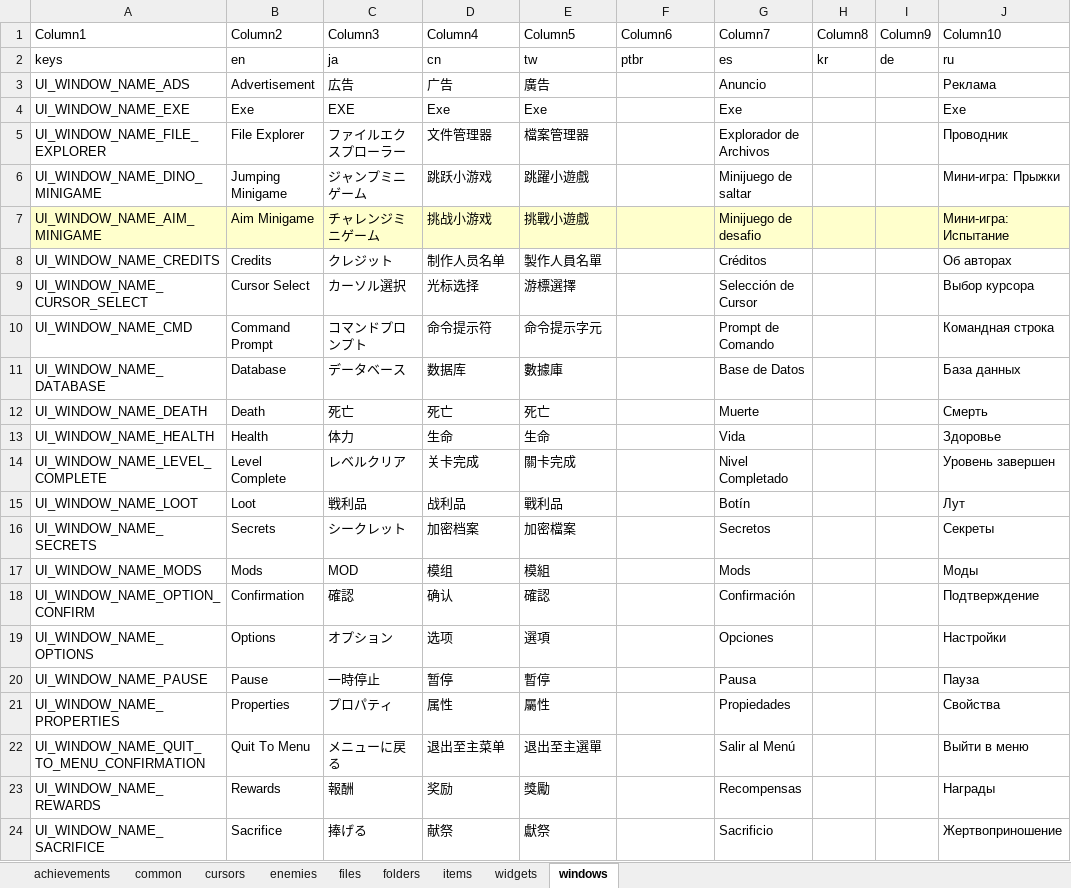
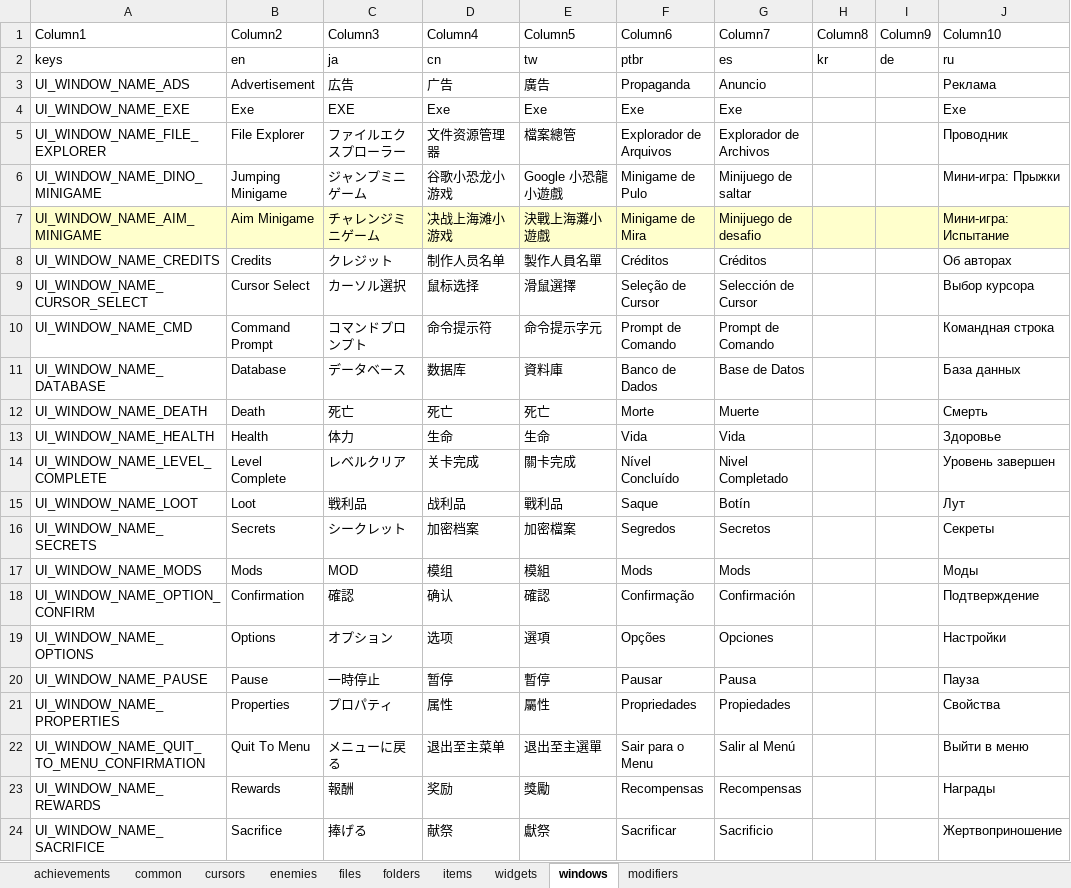
Before and after one commit to TSHHHHH/project-identifile-localisation, an Excel workbook: _localisation.xlsx, sheet windows, drawn as a sheet; only a part is shown; values as stored, in another font and other column widths than the file's, no borders; table styles not drawn; the diff covers the shown part only; the diff names each change by its address in the sheet, - before the commit and + after, or states it on an @@ line.

```diff
--- a/_localisation.xlsx (sheet windows)
+++ b/_localisation.xlsx (sheet windows)
+sheet tab: modifiers
-F3 (Column6): (empty)
+F3 (Column6): Propaganda
-F4 (Column6): (empty)
+F4 (Column6): Exe
-D5 (Column4): 文件管理器
+D5 (Column4): 文件资源管理器
-E5 (Column5): 檔案管理器
+E5 (Column5): 檔案總管
-F5 (Column6): (empty)
+F5 (Column6): Explorador de Arquivos
-D6 (Column4): 跳跃小游戏
+D6 (Column4): 谷歌小恐龙小游戏
-E6 (Column5): 跳躍小遊戲
+E6 (Column5): Google 小恐龍小遊戲
-F6 (Column6): (empty)
+F6 (Column6): Minigame de Pulo
-D7 (Column4): 挑战小游戏
+D7 (Column4): 决战上海滩小游戏
-E7 (Column5): 挑戰小遊戲
+E7 (Column5): 決戰上海灘小遊戲
-F7 (Column6): (empty)
+F7 (Column6): Minigame de Mira
-F8 (Column6): (empty)
+F8 (Column6): Créditos
-D9 (Column4): 光标选择
+D9 (Column4): 鼠标选择
-E9 (Column5): 游標選擇
+E9 (Column5): 滑鼠選擇
-F9 (Column6): (empty)
+F9 (Column6): Seleção de Cursor
-F10 (Column6): (empty)
+F10 (Column6): Prompt de Comando
-E11 (Column5): 數據庫
+E11 (Column5): 資料庫
-F11 (Column6): (empty)
+F11 (Column6): Banco de Dados
-F12 (Column6): (empty)
+F12 (Column6): Morte
-F13 (Column6): (empty)
+F13 (Column6): Vida
-F14 (Column6): (empty)
+F14 (Column6): Nível Concluído
-F15 (Column6): (empty)
+F15 (Column6): Saque
-F16 (Column6): (empty)
+F16 (Column6): Segredos
-F17 (Column6): (empty)
+F17 (Column6): Mods
-F18 (Column6): (empty)
+F18 (Column6): Confirmação
-F19 (Column6): (empty)
+F19 (Column6): Opções
-F20 (Column6): (empty)
+F20 (Column6): Pausar
-F21 (Column6): (empty)
+F21 (Column6): Propriedades
-F22 (Column6): (empty)
+F22 (Column6): Sair para o Menu
-F23 (Column6): (empty)
+F23 (Column6): Recompensas
-F24 (Column6): (empty)
+F24 (Column6): Sacrificar
```
Also changed, not shown: 29 added rows, 305 edited cells and cell formats elsewhere in this sheet, sheet items, sheet achievements, sheet cursors, sheet folders, sheet files, sheet enemies, 2 more sheets, 8 other files.
